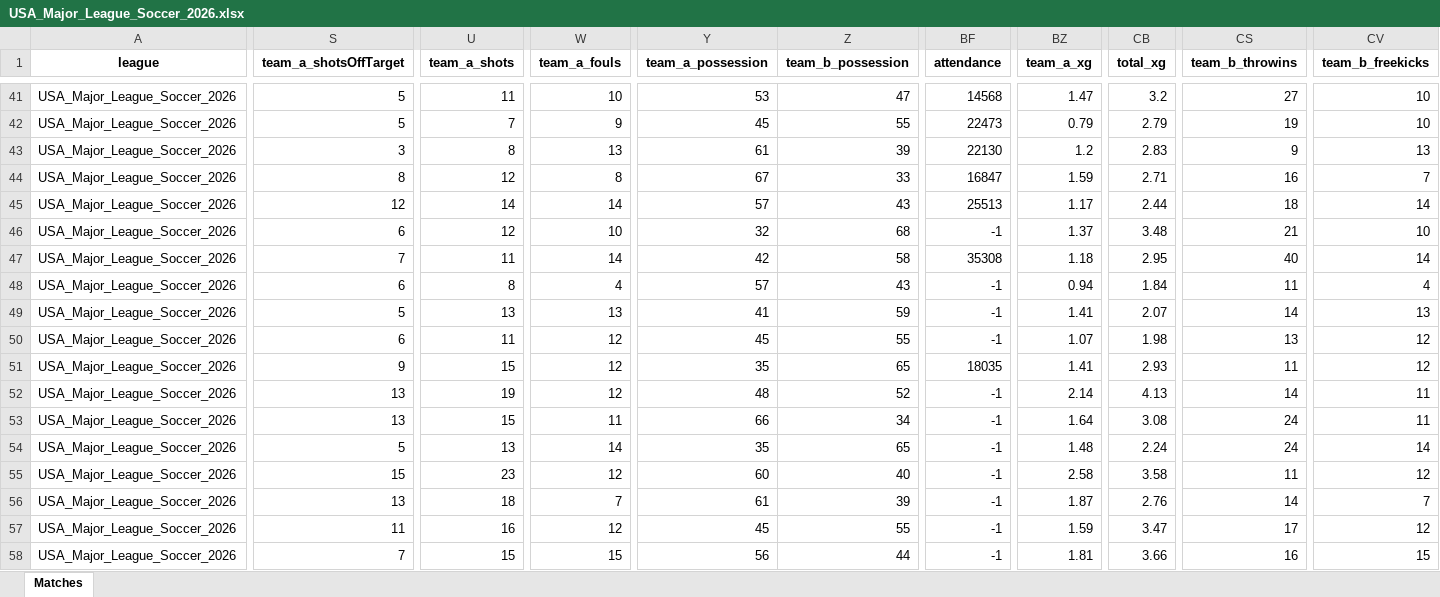
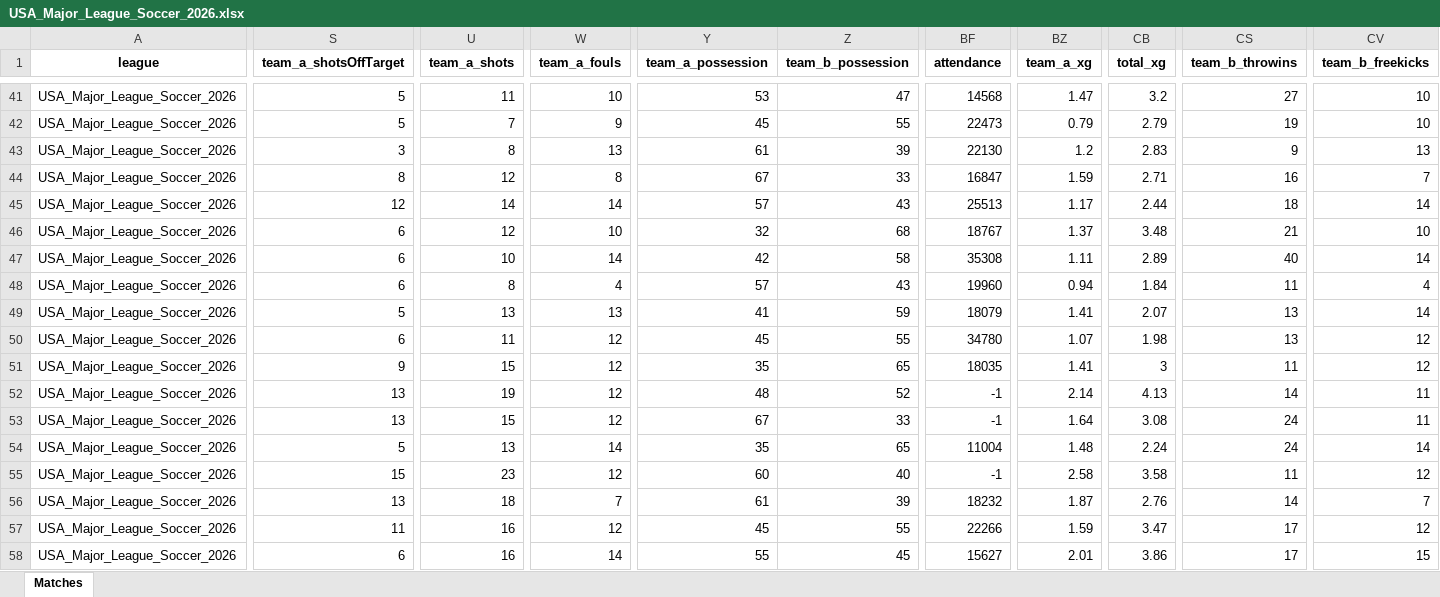
Before and after one commit to aimidas1/aimidas1, an Excel workbook: data/matches/leagues/USA_Major_League_Soccer_2026.xlsx, sheet Matches, drawn as a sheet; only a part is shown, gaps mark what is left out; values as stored, in another font and other column widths than the file's, no borders; table styles not drawn; the diff covers the shown part only; the diff names each change by its address in the sheet, - before the commit and + after, or states it on an @@ line.

Commit message:
Update USA_Major_League_Soccer_2026 matches

```diff
--- a/data/matches/leagues/USA_Major_League_Soccer_2026.xlsx (sheet Matches)
+++ b/data/matches/leagues/USA_Major_League_Soccer_2026.xlsx (sheet Matches)
-BF46 (attendance): -1
+BF46 (attendance): 18767
-S47 (team_a_shotsOffTarget): 7
+S47 (team_a_shotsOffTarget): 6
-U47 (team_a_shots): 11
+U47 (team_a_shots): 10
-BZ47 (team_a_xg): 1.18
+BZ47 (team_a_xg): 1.11
-CB47 (total_xg): 2.95
+CB47 (total_xg): 2.89
-BF48 (attendance): -1
+BF48 (attendance): 19960
-BF49 (attendance): -1
+BF49 (attendance): 18079
-CS49 (team_b_throwins): 14
+CS49 (team_b_throwins): 13
-CV49 (team_b_freekicks): 13
+CV49 (team_b_freekicks): 14
-BF50 (attendance): -1
+BF50 (attendance): 34780
-CB51 (total_xg): 2.93
+CB51 (total_xg): 3
-W53 (team_a_fouls): 11
+W53 (team_a_fouls): 12
-Y53 (team_a_possession): 66
+Y53 (team_a_possession): 67
-Z53 (team_b_possession): 34
+Z53 (team_b_possession): 33
-BF54 (attendance): -1
+BF54 (attendance): 11004
-BF56 (attendance): -1
+BF56 (attendance): 18232
-BF57 (attendance): -1
+BF57 (attendance): 22266
-S58 (team_a_shotsOffTarget): 7
+S58 (team_a_shotsOffTarget): 6
-U58 (team_a_shots): 15
+U58 (team_a_shots): 16
-W58 (team_a_fouls): 15
+W58 (team_a_fouls): 14
-Y58 (team_a_possession): 56
+Y58 (team_a_possession): 55
-Z58 (team_b_possession): 44
+Z58 (team_b_possession): 45
-BF58 (attendance): -1
+BF58 (attendance): 15627
-BZ58 (team_a_xg): 1.81
+BZ58 (team_a_xg): 2.01
-CB58 (total_xg): 3.66
+CB58 (total_xg): 3.86
-CS58 (team_b_throwins): 16
+CS58 (team_b_throwins): 17
```
Also changed, not shown: 10 edited cells elsewhere in this sheet.
